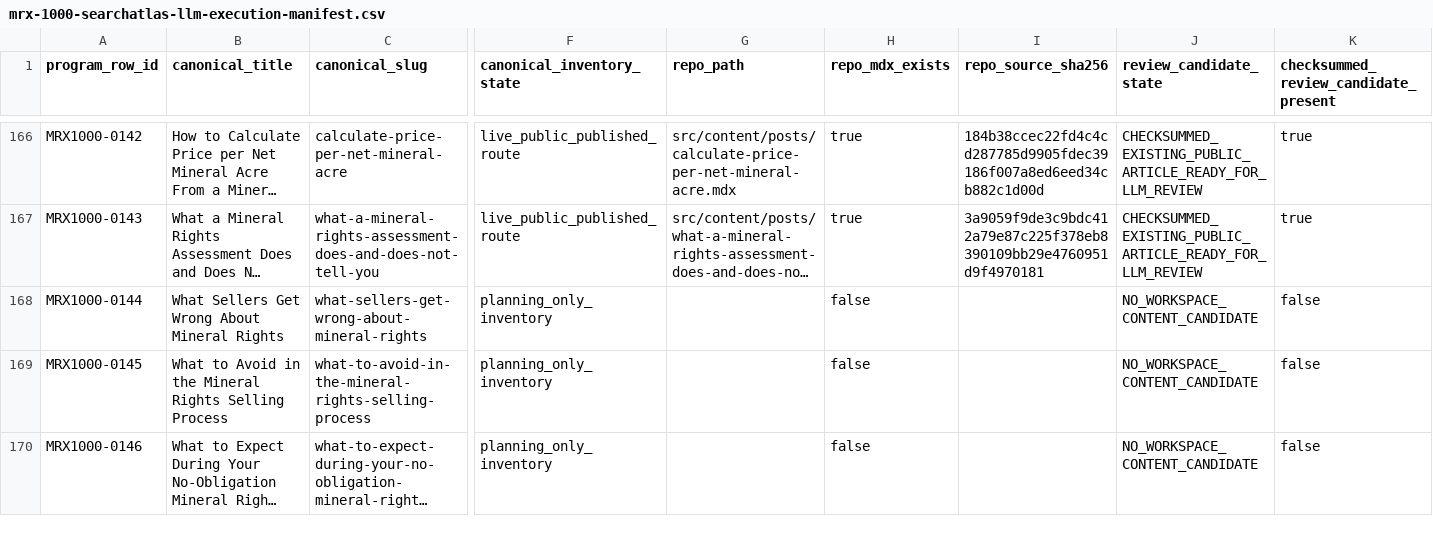
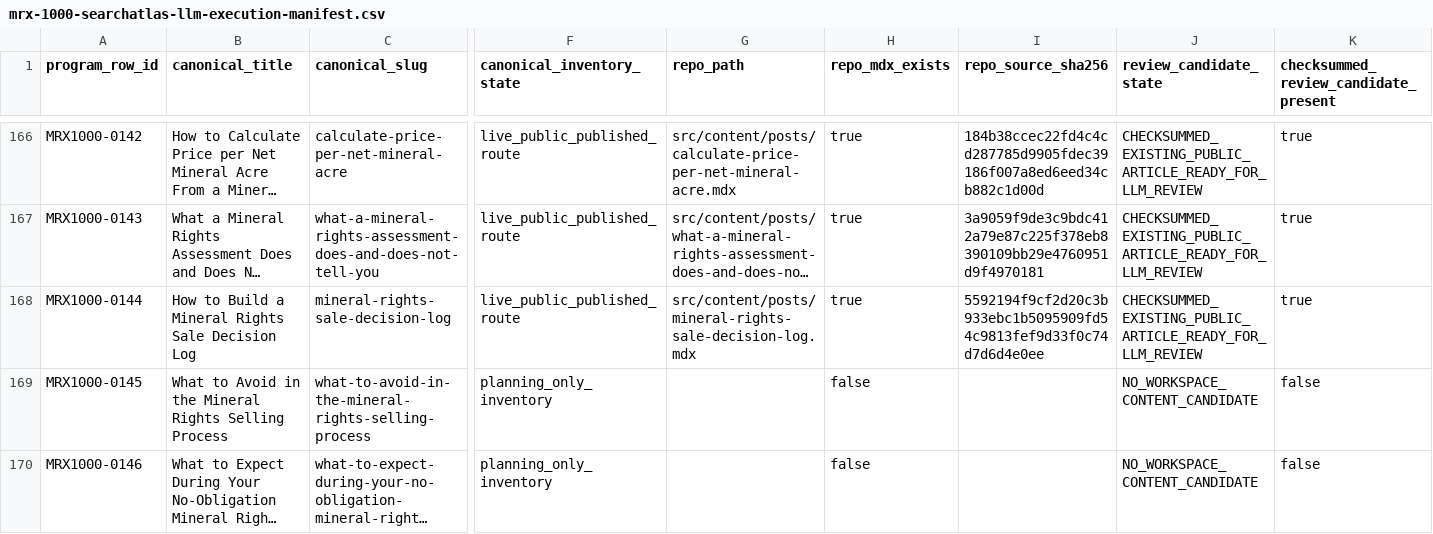
Before and after one commit to underwriter-MXC/mrx, a CSV file: config/mrx-1000-searchatlas-llm-execution-manifest.csv, drawn as a sheet; only a part is shown, gaps mark what is left out; long unchanged cells end in …; the diff covers the shown part only; the diff names each change by its address in the sheet, - before the commit and + after, or states it on an @@ line.

Commit message:
Publish MRX1000 Article 144 decision log

```diff
--- a/config/mrx-1000-searchatlas-llm-execution-manifest.csv
+++ b/config/mrx-1000-searchatlas-llm-execution-manifest.csv
-B168 (canonical_title): What Sellers Get Wrong About Mineral Rights
+B168 (canonical_title): How to Build a Mineral Rights Sale Decision Log
-C168 (canonical_slug): what-sellers-get-wrong-about-mineral-rights
+C168 (canonical_slug): mineral-rights-sale-decision-log
-F168 (canonical_inventory_state): planning_only_inventory
+F168 (canonical_inventory_state): live_public_published_route
-G168 (repo_path): (empty)
+G168 (repo_path): src/content/posts/mineral-rights-sale-decision-log.mdx
-H168 (repo_mdx_exists): false
+H168 (repo_mdx_exists): true
-I168 (repo_source_sha256): (empty)
+I168 (repo_source_sha256): 5592194f9cf2d20c3b933ebc1b5095909fd54c9813fef9d33f0c74d7d6d4e0ee
-J168 (review_candidate_state): NO_WORKSPACE_CONTENT_CANDIDATE
+J168 (review_candidate_state): CHECKSUMMED_EXISTING_PUBLIC_ARTICLE_READY_FOR_LLM_REVIEW
-K168: false
+K168: true
```
Also changed, not shown: 9 edited cells elsewhere in this file, 23 other files.
